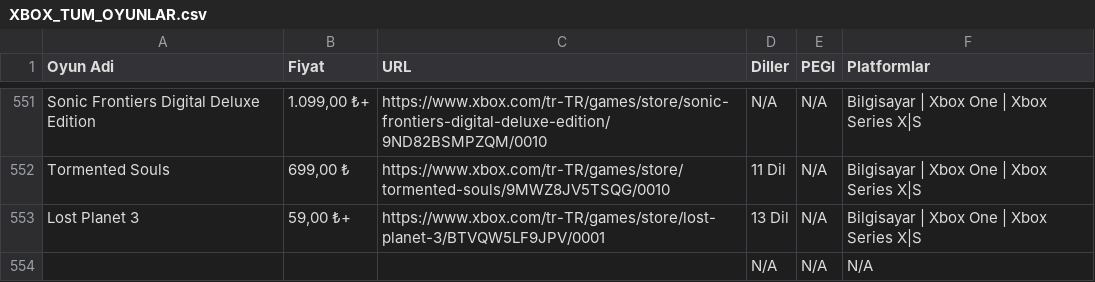
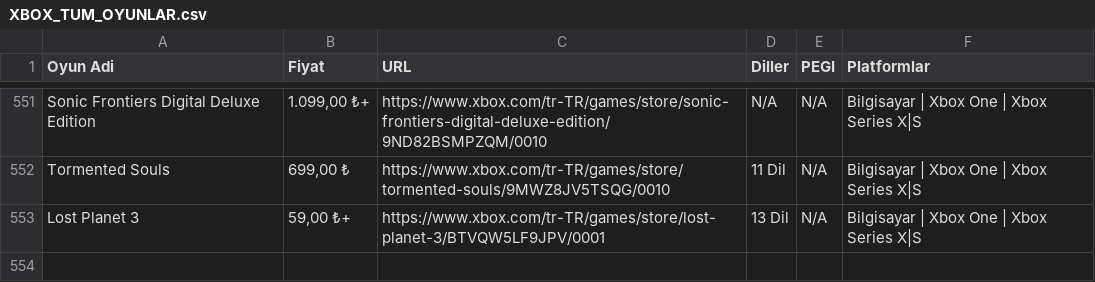
Before and after one commit to betultgumus/ybs-makine-ogrenmesi, a CSV file: ANIVIA/web-scraping-data/XBOX_TUM_OYUNLAR.csv, drawn as a sheet; only a part is shown, gaps mark what is left out; the diff names each change by its address in the sheet, - before the commit and + after, or states it on an @@ line.

```diff
--- a/ANIVIA/web-scraping-data/XBOX_TUM_OYUNLAR.csv
+++ b/ANIVIA/web-scraping-data/XBOX_TUM_OYUNLAR.csv
-row 554:  |  |  | N/A | N/A | N/A
```
Also changed, not shown: 8 other files.
